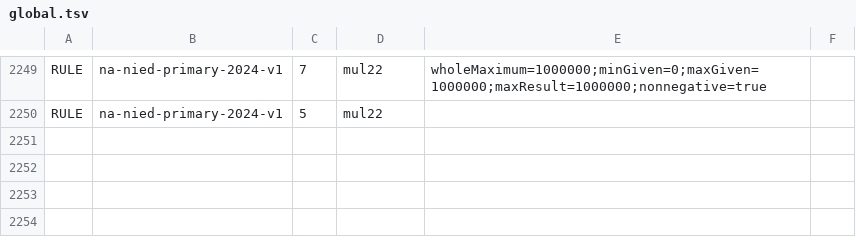
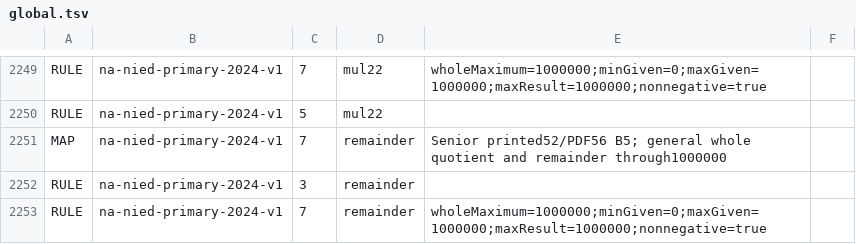
Before and after one commit to logue1114-maker/gomgom-open-education, a TSV file: math/engine/src/main/resources/curricula/global.tsv, drawn as a sheet; only a part is shown, gaps mark what is left out; the diff names each change by its address in the sheet, - before the commit and + after, or states it on an @@ line.

Commit message:
Add inclusive Namibia Grade 7 quotient and remainder division

```diff
--- a/math/engine/src/main/resources/curricula/global.tsv
+++ b/math/engine/src/main/resources/curricula/global.tsv
+row 2251: MAP | na-nied-primary-2024-v1 | 7 | remainder | Senior printed52/PDF56 B5; general whole quotient and remainder through1000000
+row 2252: RULE | na-nied-primary-2024-v1 | 3 | remainder
+row 2253: RULE | na-nied-primary-2024-v1 | 7 | remainder | wholeMaximum=1000000;minGiven=0;maxGiven=1000000;maxResult=1000000;nonnegative=true
```
Also changed, not shown: 6 other files.
